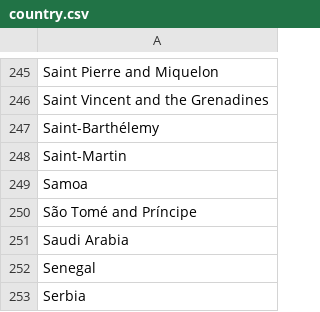
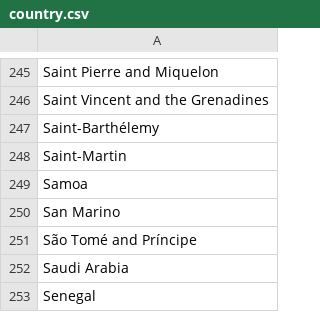
Before and after one commit to VertNet/DwCVocabs, a CSV file: vocabs/country.csv, drawn as a sheet; only a part is shown, gaps mark what is left out; the shorter side is filled out with more unchanged rows; the diff names each change by its address in the sheet, - before the commit and + after, or states it on an @@ line.

Commit message:
A few missed countryCodes added.

```diff
--- a/vocabs/country.csv
+++ b/vocabs/country.csv
+row 250: San Marino
```
Also changed, not shown: 1 other file.
